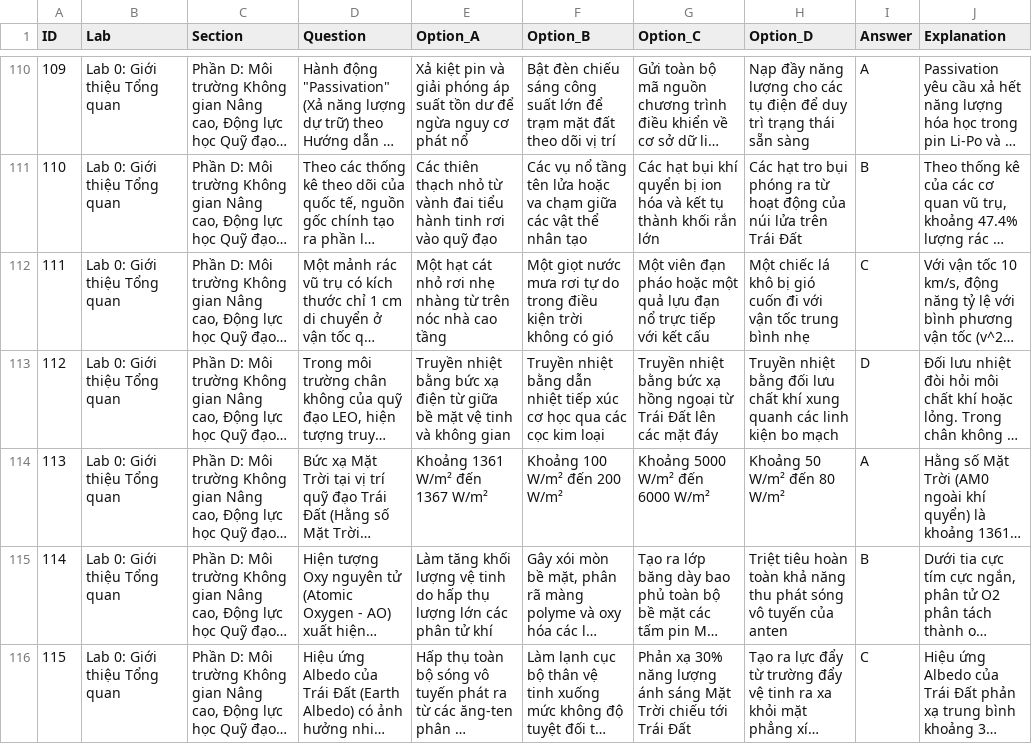
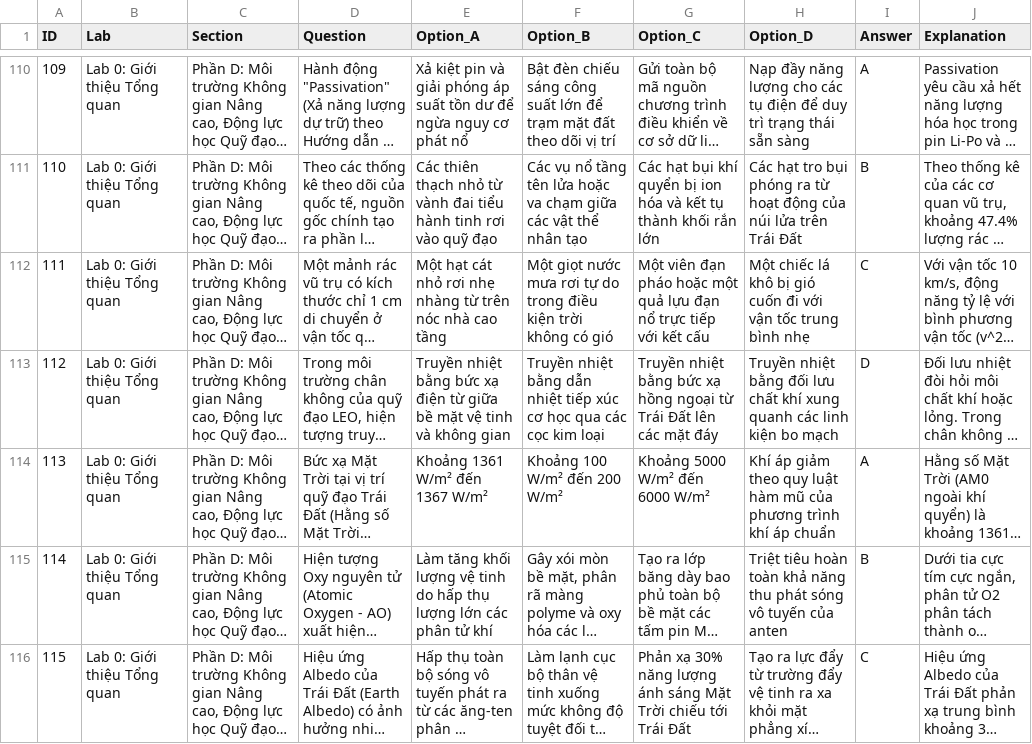
Before and after one commit to Brauuwu/PTIT-CubeSat_LMS, a CSV file: server/data/quizzes/lab0_quiz_200.csv, drawn as a sheet; only a part is shown, gaps mark what is left out; long unchanged cells end in …; the diff covers the shown part only; the diff names each change by its address in the sheet, - before the commit and + after, or states it on an @@ line.

```diff
--- a/server/data/quizzes/lab0_quiz_200.csv
+++ b/server/data/quizzes/lab0_quiz_200.csv
-H114 (Option_D): Khoảng 50 W/m² đến 80 W/m²
+H114 (Option_D): Khí áp giảm theo quy luật hàm mũ của phương trình khí áp chuẩn
```
Also changed, not shown: 65 edited cells elsewhere in this file, server/data/quizzes/Lab0_Questions.csv, 1 other file.
